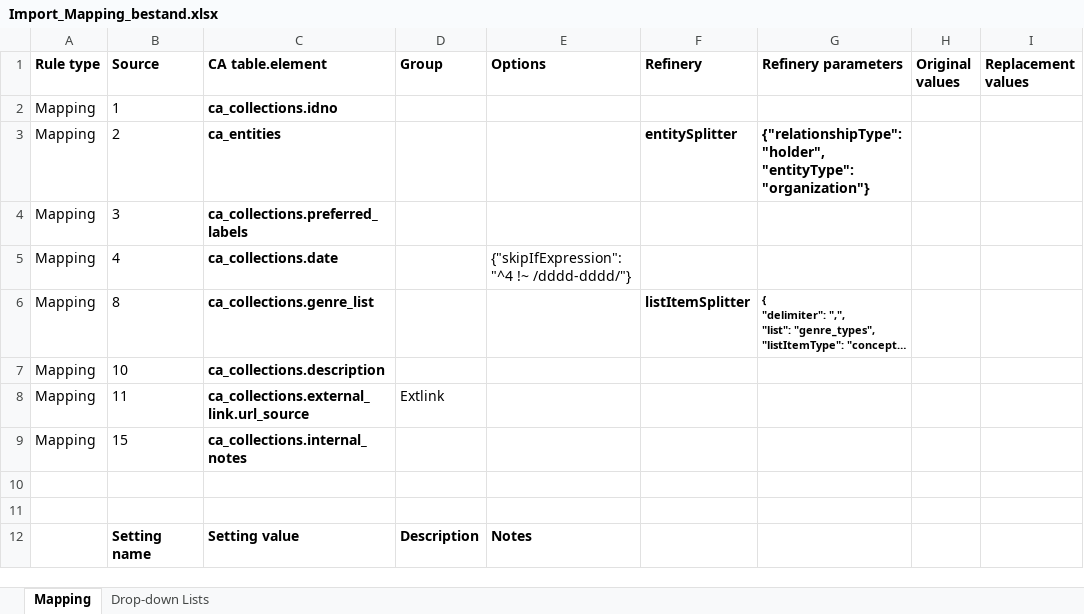
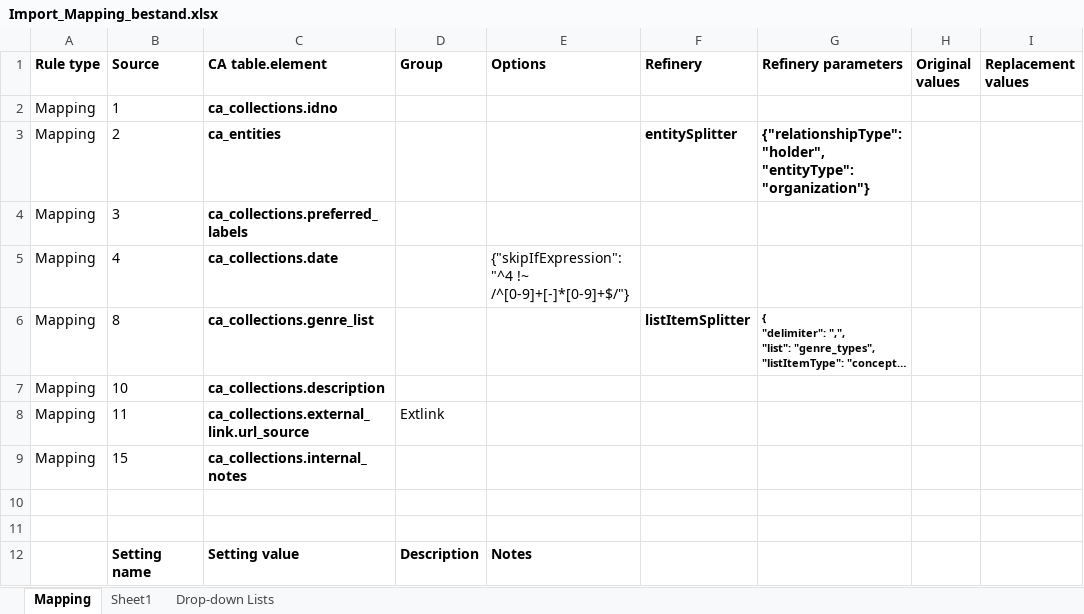
Before and after one commit to fotoCH/setup_and_migration, an Excel workbook: Excel_Mapping/Mapping/Import_Mapping_bestand.xlsx, sheet Mapping, drawn as a sheet; only a part is shown; long unchanged cells end in …; values as stored, in another font and other column widths than the file's, no borders; the diff names each change by its address in the sheet, - before the commit and + after, or states it on an @@ line.

Commit message:
Update imports and new imports

```diff
--- a/Excel_Mapping/Mapping/Import_Mapping_bestand.xlsx (sheet Mapping)
+++ b/Excel_Mapping/Mapping/Import_Mapping_bestand.xlsx (sheet Mapping)
+sheet tab: Sheet1
-E5 (Options): {"skipIfExpression":"^4 !~ /dddd-dddd/"}
+E5 (Options): {"skipIfExpression":"^4 !~ /^[0-9]+[-]*[0-9]+$/"}
```
Also changed, not shown: Excel_Mapping/Mapping/Import_Mapping_ausstellung.xlsx, Excel_Mapping/Mapping/Import_Mapping_ausstellung_fotograf.xlsx, 21 other files.
